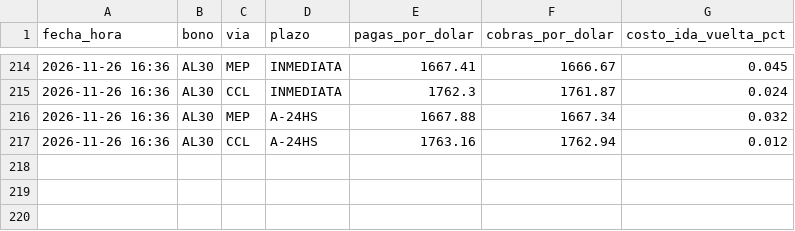
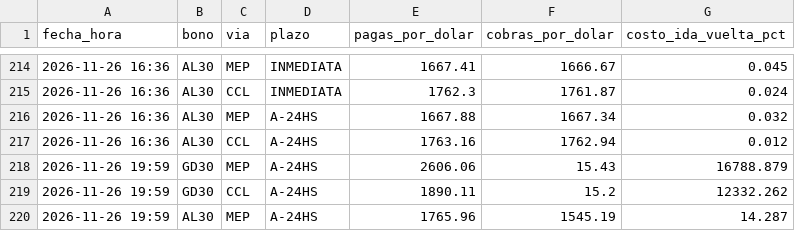
Before and after one commit to Dcostanzo30/ppi-lector, a CSV file: estudios/mep/mep.csv, drawn as a sheet; only a part is shown, gaps mark what is left out.

```diff
--- a/estudios/mep/mep.csv
+++ b/estudios/mep/mep.csv
@@ -217 +217,4 @@ fecha_hora,bono,via,plazo,pagas_por_dolar,cobras_por_dolar,costo_ida_vuelta_pct
 2026-11-26 16:36,AL30,CCL,A-24HS,1763.16,1762.94,0.012
+2026-11-26 19:59,GD30,MEP,A-24HS,2606.06,15.43,16788.879
+2026-11-26 19:59,GD30,CCL,A-24HS,1890.11,15.2,12332.262
+2026-11-26 19:59,AL30,MEP,A-24HS,1765.96,1545.19,14.287
```
Also changed, not shown: estudios/mep/puntas.csv, 1 other file.
